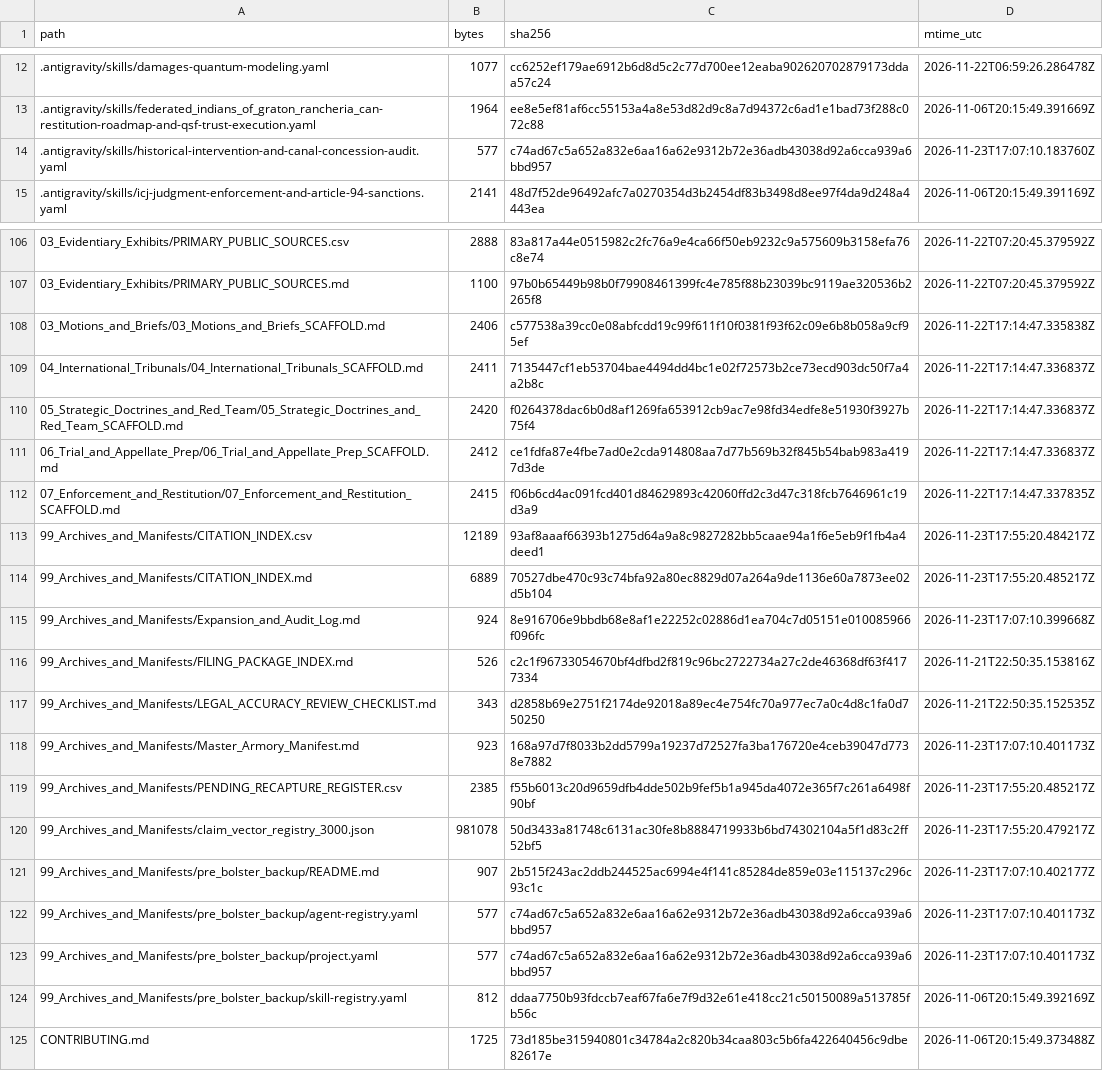
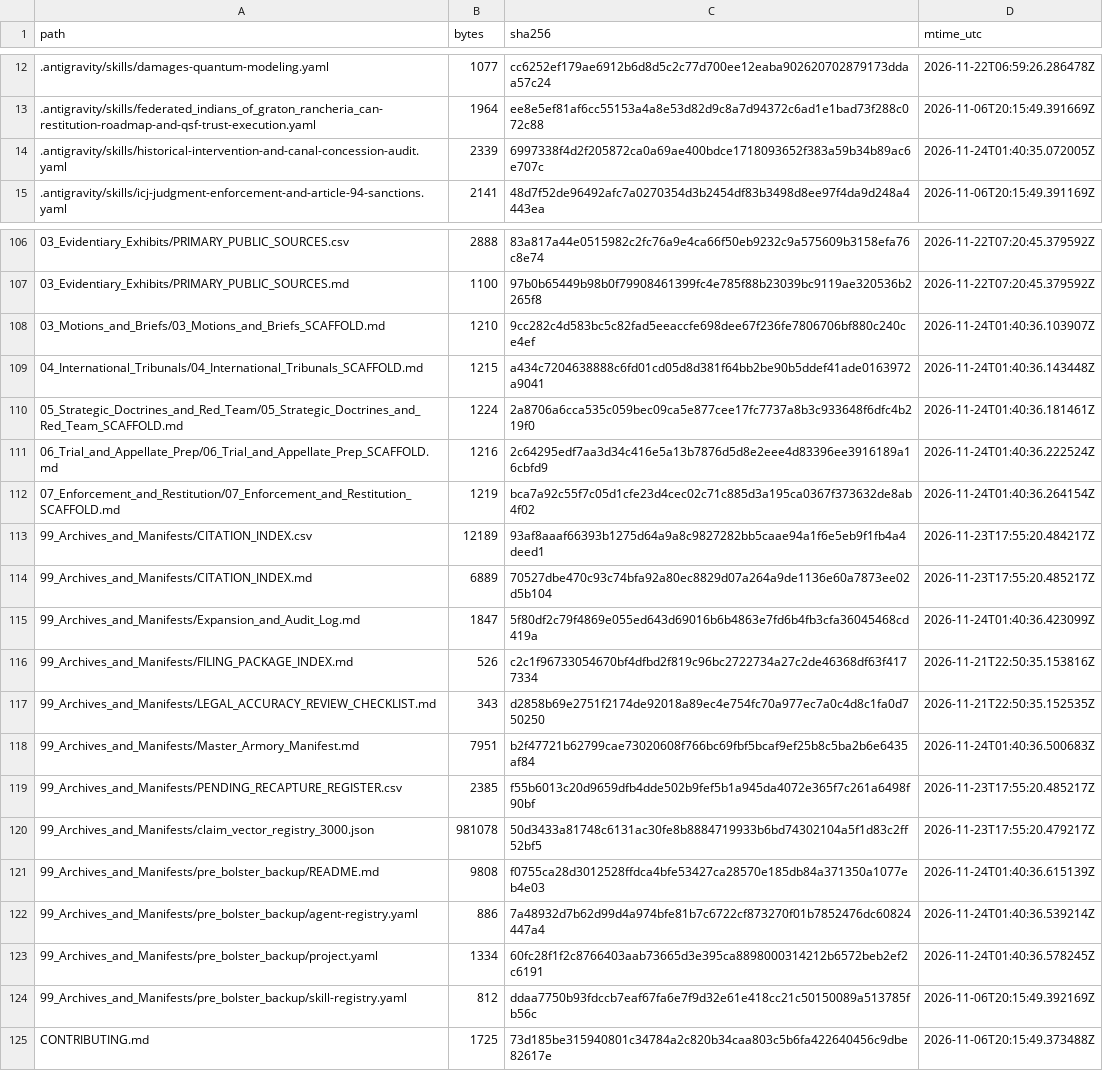
Before and after one commit to GlobalRestitutionAlliance/turtle-island-us-ca-federated-indians-of-graton-rancheria-ca-master-litigation, a CSV file: 99_Archives_and_Manifests/MANIFEST_SHA256.csv, drawn as a sheet; only a part is shown, gaps mark what is left out; the diff covers the shown part only.

Commit message:
REVERTED DUE TO UNPROMPTED MASS J3WFICATED DATA CORRUPTION BY COMPROMISED BIASED LLM/ARTIFICIAL INTELLIGENCE MODELS

```diff
--- a/99_Archives_and_Manifests/MANIFEST_SHA256.csv
+++ b/99_Archives_and_Manifests/MANIFEST_SHA256.csv
@@ -13,3 +13,3 @@ path,bytes,sha256,mtime_utc
 .antigravity/skills/federated_indians_of_graton_rancheria_can-restitution-roadmap-and-qsf-trust-execution.yaml,1964,ee8e5ef81af6cc55153a4a8e53d82d9c8a7d94372c6ad1e1bad73f288c072c88,2026-11-06T20:15:49.391669Z
-.antigravity/skills/historical-intervention-and-canal-concession-audit.yaml,577,c74ad67c5a652a832e6aa16a62e9312b72e36adb43038d92a6cca939a6bbd957,2026-11-23T17:07:10.183760Z
+.antigravity/skills/historical-intervention-and-canal-concession-audit.yaml,2339,6997338f4d2f205872ca0a69ae400bdce1718093652f383a59b34b89ac6e707c,2026-11-24T01:40:35.072005Z
 .antigravity/skills/icj-judgment-enforcement-and-article-94-sanctions.yaml,2141,48d7f52de96492afc7a0270354d3b2454df83b3498d8ee97f4da9d248a4443ea,2026-11-06T20:15:49.391169Z
@@ -107,18 +107,18 @@ path,bytes,sha256,mtime_utc
 03_Evidentiary_Exhibits/PRIMARY_PUBLIC_SOURCES.md,1100,97b0b65449b98b0f79908461399fc4e785f88b23039bc9119ae320536b2265f8,2026-11-22T07:20:45.379592Z
-03_Motions_and_Briefs/03_Motions_and_Briefs_SCAFFOLD.md,2406,c577538a39cc0e08abfcdd19c99f611f10f0381f93f62c09e6b8b058a9cf95ef,2026-11-22T17:14:47.335838Z
-04_International_Tribunals/04_International_Tribunals_SCAFFOLD.md,2411,7135447cf1eb53704bae4494dd4bc1e02f72573b2ce73ecd903dc50f7a4a2b8c,2026-11-22T17:14:47.336837Z
-05_Strategic_Doctrines_and_Red_Team/05_Strategic_Doctrines_and_Red_Team_SCAFFOLD.md,2420,f0264378dac6b0d8af1269fa653912cb9ac7e98fd34edfe8e51930f3927b75f4,2026-11-22T17:14:47.336837Z
-06_Trial_and_Appellate_Prep/06_Trial_and_Appellate_Prep_SCAFFOLD.md,2412,ce1fdfa87e4fbe7ad0e2cda914808aa7d77b569b32f845b54bab983a4197d3de,2026-11-22T17:14:47.336837Z
-07_Enforcement_and_Restitution/07_Enforcement_and_Restitution_SCAFFOLD.md,2415,f06b6cd4ac091fcd401d84629893c42060ffd2c3d47c318fcb7646961c19d3a9,2026-11-22T17:14:47.337835Z
+03_Motions_and_Briefs/03_Motions_and_Briefs_SCAFFOLD.md,1210,9cc282c4d583bc5c82fad5eeaccfe698dee67f236fe7806706bf880c240ce4ef,2026-11-24T01:40:36.103907Z
+04_International_Tribunals/04_International_Tribunals_SCAFFOLD.md,1215,a434c7204638888c6fd01cd05d8d381f64bb2be90b5ddef41ade0163972a9041,2026-11-24T01:40:36.143448Z
+05_Strategic_Doctrines_and_Red_Team/05_Strategic_Doctrines_and_Red_Team_SCAFFOLD.md,1224,2a8706a6cca535c059bec09ca5e877cee17fc7737a8b3c933648f6dfc4b219f0,2026-11-24T01:40:36.181461Z
+06_Trial_and_Appellate_Prep/06_Trial_and_Appellate_Prep_SCAFFOLD.md,1216,2c64295edf7aa3d34c416e5a13b7876d5d8e2eee4d83396ee3916189a16cbfd9,2026-11-24T01:40:36.222524Z
+07_Enforcement_and_Restitution/07_Enforcement_and_Restitution_SCAFFOLD.md,1219,bca7a92c55f7c05d1cfe23d4cec02c71c885d3a195ca0367f373632de8ab4f02,2026-11-24T01:40:36.264154Z
 99_Archives_and_Manifests/CITATION_INDEX.csv,12189,93af8aaaf66393b1275d64a9a8c9827282bb5caae94a1f6e5eb9f1fb4a4deed1,2026-11-23T17:55:20.484217Z
 99_Archives_and_Manifests/CITATION_INDEX.md,6889,70527dbe470c93c74bfa92a80ec8829d07a264a9de1136e60a7873ee02d5b104,2026-11-23T17:55:20.485217Z
-99_Archives_and_Manifests/Expansion_and_Audit_Log.md,924,8e916706e9bbdb68e8af1e22252c02886d1ea704c7d05151e010085966f096fc,2026-11-23T17:07:10.399668Z
+99_Archives_and_Manifests/Expansion_and_Audit_Log.md,1847,5f80df2c79f4869e055ed643d69016b6b4863e7fd6b4fb3cfa36045468cd419a,2026-11-24T01:40:36.423099Z
 99_Archives_and_Manifests/FILING_PACKAGE_INDEX.md,526,c2c1f96733054670bf4dfbd2f819c96bc2722734a27c2de46368df63f4177334,2026-11-21T22:50:35.153816Z
 99_Archives_and_Manifests/LEGAL_ACCURACY_REVIEW_CHECKLIST.md,343,d2858b69e2751f2174de92018a89ec4e754fc70a977ec7a0c4d8c1fa0d750250,2026-11-21T22:50:35.152535Z
-99_Archives_and_Manifests/Master_Armory_Manifest.md,923,168a97d7f8033b2dd5799a19237d72527fa3ba176720e4ceb39047d7738e7882,2026-11-23T17:07:10.401173Z
+99_Archives_and_Manifests/Master_Armory_Manifest.md,7951,b2f47721b62799cae73020608f766bc69fbf5bcaf9ef25b8c5ba2b6e6435af84,2026-11-24T01:40:36.500683Z
 99_Archives_and_Manifests/PENDING_RECAPTURE_REGISTER.csv,2385,f55b6013c20d9659dfb4dde502b9fef5b1a945da4072e365f7c261a6498f90bf,2026-11-23T17:55:20.485217Z
 99_Archives_and_Manifests/claim_vector_registry_3000.json,981078,50d3433a81748c6131ac30fe8b8884719933b6bd74302104a5f1d83c2ff52bf5,2026-11-23T17:55:20.479217Z
-99_Archives_and_Manifests/pre_bolster_backup/README.md,907,2b515f243ac2ddb244525ac6994e4f141c85284de859e03e115137c296c93c1c,2026-11-23T17:07:10.402177Z
-99_Archives_and_Manifests/pre_bolster_backup/agent-registry.yaml,577,c74ad67c5a652a832e6aa16a62e9312b72e36adb43038d92a6cca939a6bbd957,2026-11-23T17:07:10.401173Z
-99_Archives_and_Manifests/pre_bolster_backup/project.yaml,577,c74ad67c5a652a832e6aa16a62e9312b72e36adb43038d92a6cca939a6bbd957,2026-11-23T17:07:10.401173Z
+99_Archives_and_Manifests/pre_bolster_backup/README.md,9808,f0755ca28d3012528ffdca4bfe53427ca28570e185db84a371350a1077eb4e03,2026-11-24T01:40:36.615139Z
+99_Archives_and_Manifests/pre_bolster_backup/agent-registry.yaml,886,7a48932d7b62d99d4a974bfe81b7c6722cf873270f01b7852476dc60824447a4,2026-11-24T01:40:36.539214Z
+99_Archives_and_Manifests/pre_bolster_backup/project.yaml,1334,60fc28f1f2c8766403aab73665d3e395ca8898000314212b6572beb2ef2c6191,2026-11-24T01:40:36.578245Z
 99_Archives_and_Manifests/pre_bolster_backup/skill-registry.yaml,812,ddaa7750b93fdccb7eaf67fa6e7f9d32e61e418cc21c50150089a513785fb56c,2026-11-06T20:15:49.392169Z
```
Also changed, not shown: 77 edited cells elsewhere in this file, 37 other files.
